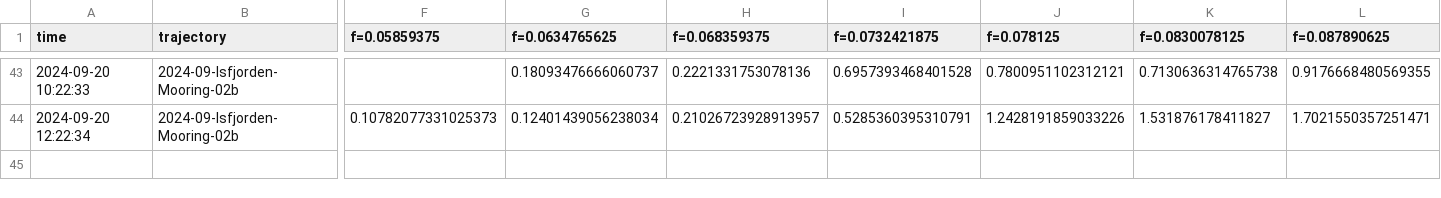
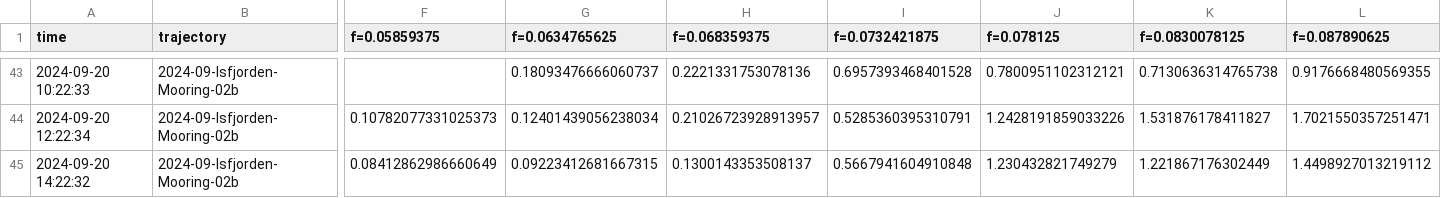
Before and after one commit to jerabaul29/2024_data_Isfjorden_02b, a CSV file: wavespec__data_Isfjorden-Mooring-02b.csv, drawn as a sheet; only a part is shown, gaps mark what is left out; rows hold the shown columns only; the diff names each change by its address in the sheet, - before the commit and + after, or states it on an @@ line.

Commit message:
Push data

```diff
--- a/wavespec__data_Isfjorden-Mooring-02b.csv
+++ b/wavespec__data_Isfjorden-Mooring-02b.csv
+row 45: 2024-09-20 14:22:32 | 2024-09-Isfjorden-Mooring-02b | 0.08412862986660649 | 0.09223412681667315 | 0.1300143353508137 | 0.5667941604910848 | 1.230432821749279 | 1.221867176302449 | 1.4498927013219112
```
Also changed, not shown: temp_data_Isfjorden-Mooring-02b.csv, wavestat_data_Isfjorden-Mooring-02b.csv.
